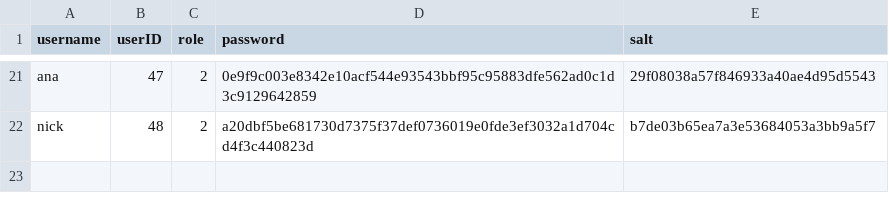
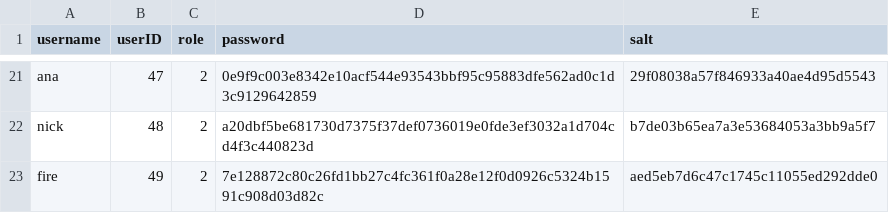
Before and after one commit to earnwong/secureSnap, a CSV file: server/userinfo.csv, drawn as a sheet; only a part is shown, gaps mark what is left out; the diff names each change by its address in the sheet, - before the commit and + after, or states it on an @@ line.

```diff
--- a/server/userinfo.csv
+++ b/server/userinfo.csv
+row 23: fire | 49 | 2 | 7e128872c80c26fd1bb27c4fc361f0a28e12f0d0926c5324b1591c908d03d82c | aed5eb7d6c47c1745c11055ed292dde0
```
Also changed, not shown: 4 other files.
